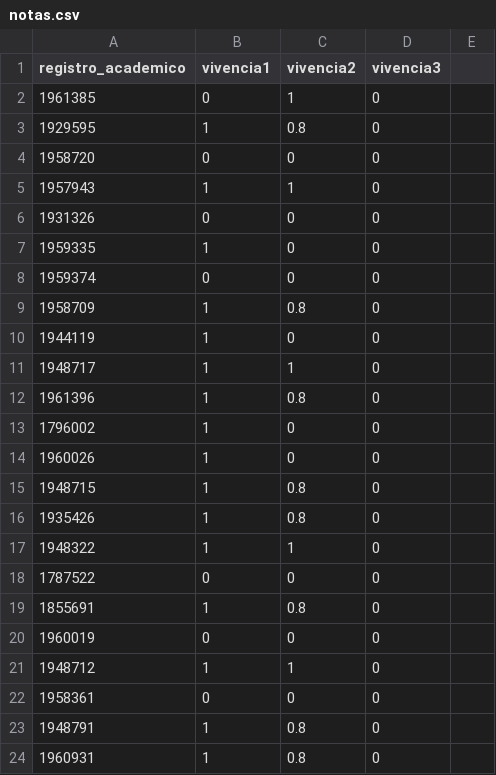
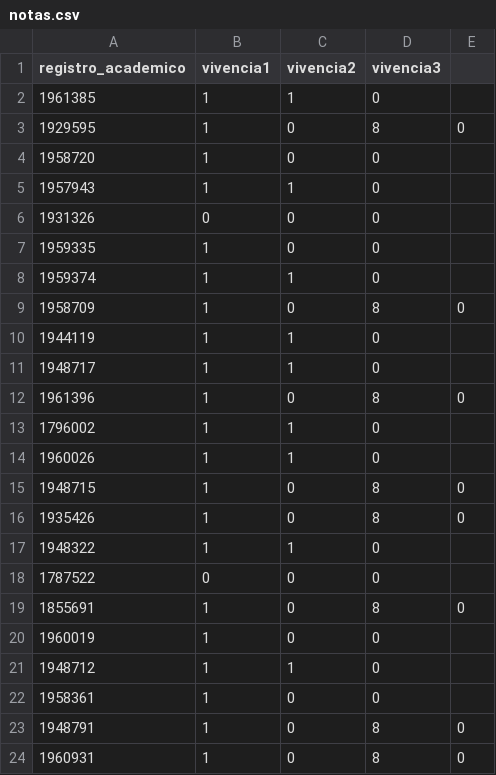
Before and after one commit to vonroderik/notas, a CSV file: data/notas.csv, drawn as a sheet.

Commit message:
Updating notas.csv

```diff
--- a/data/notas.csv
+++ b/data/notas.csv
@@ -1,5 +1,5 @@
 registro_academico,vivencia1,vivencia2,vivencia3
-1961385,0,1,0
-1929595,1,0.8,0
-1958720,0,0,0
+1961385,1,1,0
+1929595,1,0,8,0
+1958720,1,0,0
 1957943,1,1,0
@@ -7,18 +7,18 @@
 1959335,1,0,0
-1959374,0,0,0
-1958709,1,0.8,0
-1944119,1,0,0
+1959374,1,1,0
+1958709,1,0,8,0
+1944119,1,1,0
 1948717,1,1,0
-1961396,1,0.8,0
-1796002,1,0,0
-1960026,1,0,0
-1948715,1,0.8,0
-1935426,1,0.8,0
+1961396,1,0,8,0
+1796002,1,1,0
+1960026,1,1,0
+1948715,1,0,8,0
+1935426,1,0,8,0
 1948322,1,1,0
 1787522,0,0,0
-1855691,1,0.8,0
-1960019,0,0,0
+1855691,1,0,8,0
+1960019,1,0,0
 1948712,1,1,0
-1958361,0,0,0
-1948791,1,0.8,0
-1960931,1,0.8,0
+1958361,1,0,0
+1948791,1,0,8,0
+1960931,1,0,8,0
```
